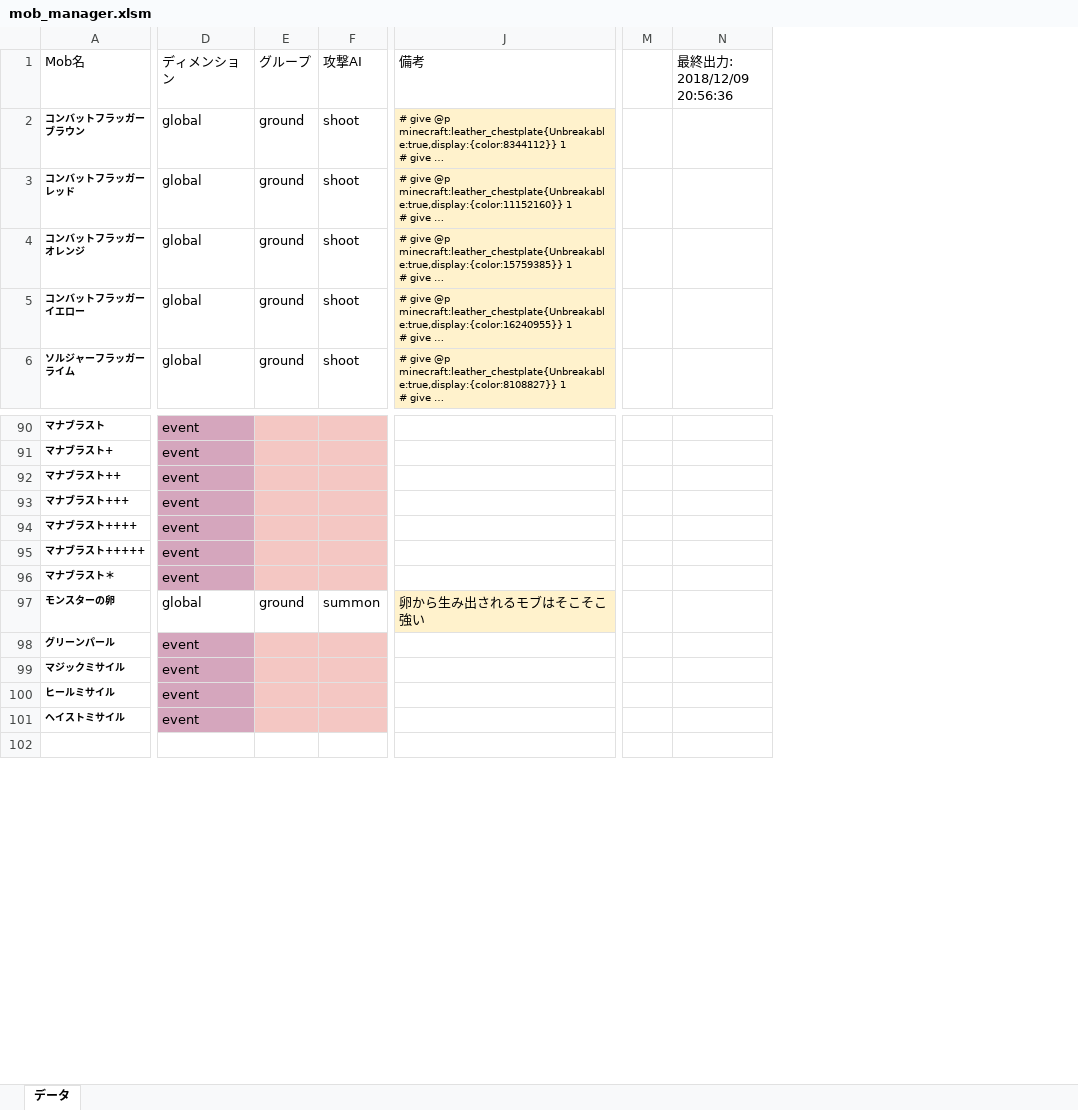
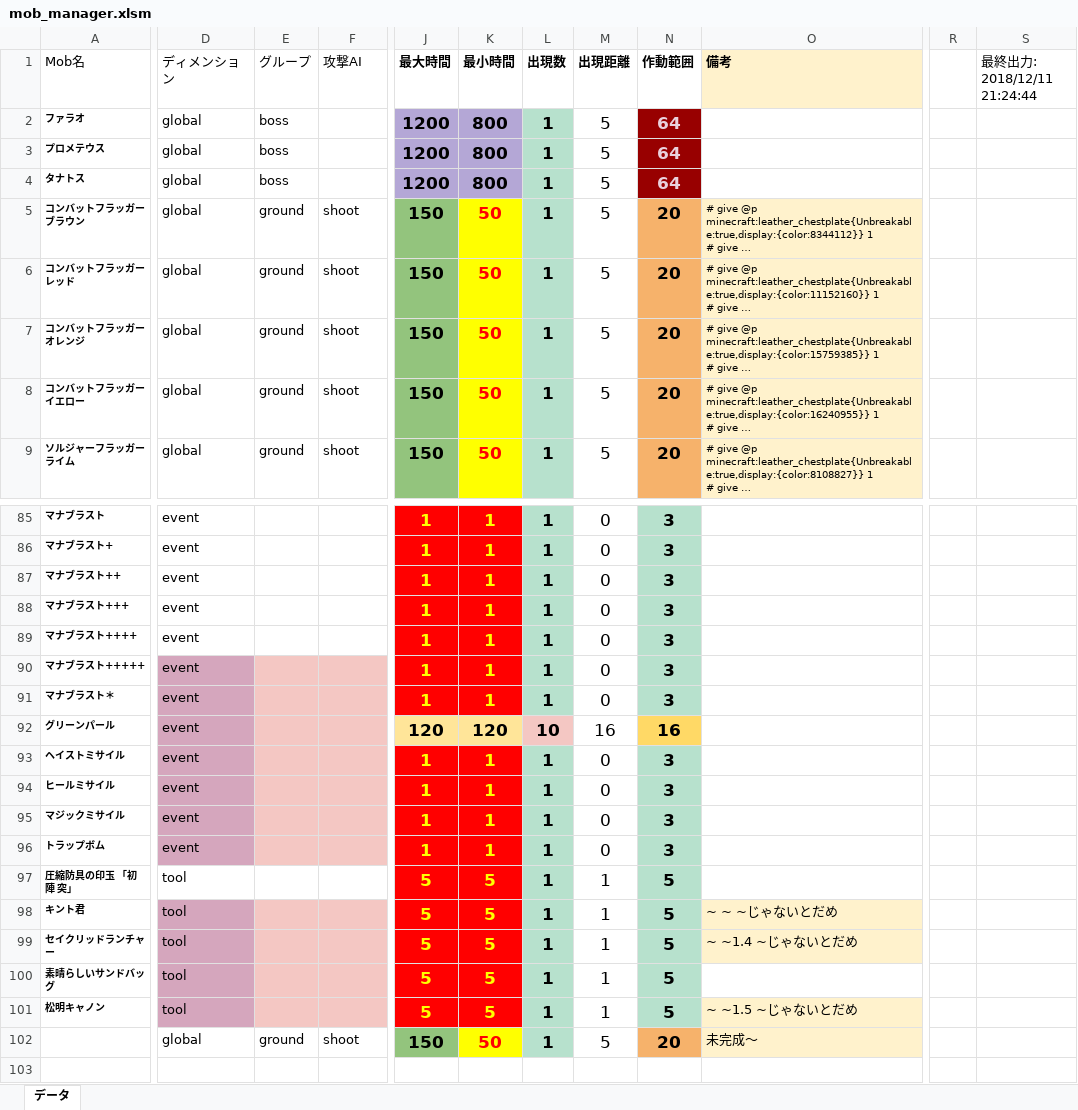
Before and after one commit to TUSB/TheUnusualSkyBlock, an Excel workbook: data/enemy_manager/mob_manager.xlsm, sheet データ, drawn as a sheet; only a part is shown, gaps mark what is left out; long unchanged cells end in …; values as stored, in another font and other column widths than the file's, no borders; charts and pictures not drawn; removed rows and columns are numbered as before the commit, all else as after; rows hold the shown columns only; the diff covers the shown part only; the diff names each change by its address in the sheet, - before the commit and + after, or states it on an @@ line.

```diff
--- a/data/enemy_manager/mob_manager.xlsm (sheet データ)
+++ b/data/enemy_manager/mob_manager.xlsm (sheet データ)
+column J (最大時間), rows 5-9: all 150; rows 85-92: 1 | 1 | 1 | 1 | 1 | 1 | 1 | 120; row 95: 1
+column K (最小時間), rows 5-9: all 50; rows 85-92: 1 | 1 | 1 | 1 | 1 | 1 | 1 | 120; row 95: 1
+column L (出現数), rows 5-9: all 1; rows 85-92: 1 | 1 | 1 | 1 | 1 | 1 | 1 | 10; row 95: 1
+column M (出現距離), rows 5-9: all 5; rows 85-92: 0 | 0 | 0 | 0 | 0 | 0 | 0 | 16; row 95: 0
+column N (作動範囲), rows 5-9: all 20; rows 85-92: 3 | 3 | 3 | 3 | 3 | 3 | 3 | 16; row 95: 3
-column M (FALSE), empty
-column N (最終出力: 2018/12/09 20:56:36), empty
+column R (TRUE), empty
+column S (最終出力: 2018/12/11 21:24:44), empty
@@ O1 fill: none → #FFF2CC, bold: off → on @@
@@ row 44 moved to row 2: ファラオ @@
@@ row 45 moved to row 3: プロメテウス @@
@@ row 51 moved to row 4: タナトス @@
-D85:D89 fill: #D5A6BD
+D85:D89 fill: none
-E85:F89 fill: #F4C7C3
+E85:F89 fill: none
@@ row 97 moved to row 41: モンスターの卵 @@
+row 93: ヘイストミサイル | event |  |  | 1 | 1 | 1 | 0 | 3
+row 94: ヒールミサイル | event |  |  | 1 | 1 | 1 | 0 | 3
-row 100: ヒールミサイル | event
-row 101: ヘイストミサイル | event
+row 96: トラップボム | event |  |  | 1 | 1 | 1 | 0 | 3
@@ row 75 moved to row 97: 圧縮防具の印玉 「初陣 突」 @@
@@ row 68 moved to row 98: キント君 @@
@@ row 69 moved to row 99: セイクリッドランチャー @@
@@ row 71 moved to row 100: 素晴らしいサンドバッグ @@
@@ row 70 moved to row 101: 松明キャノン @@
+row 102:  | global | ground | shoot | 150 | 50 | 1 | 5 | 20 | 未完成〜
```
Also changed, not shown: 2 added rows, 2 removed rows, 49 moved rows and cell formats elsewhere in this sheet, charts or pictures, 17 other files.
